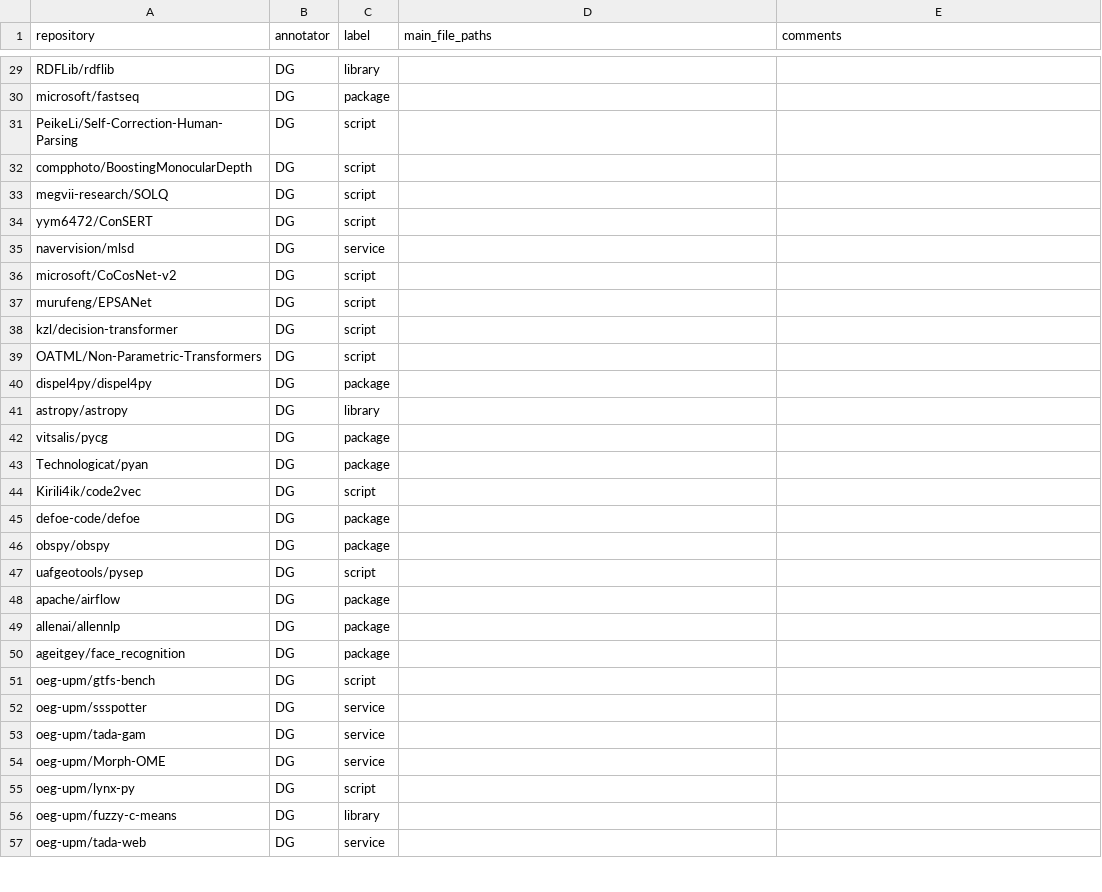
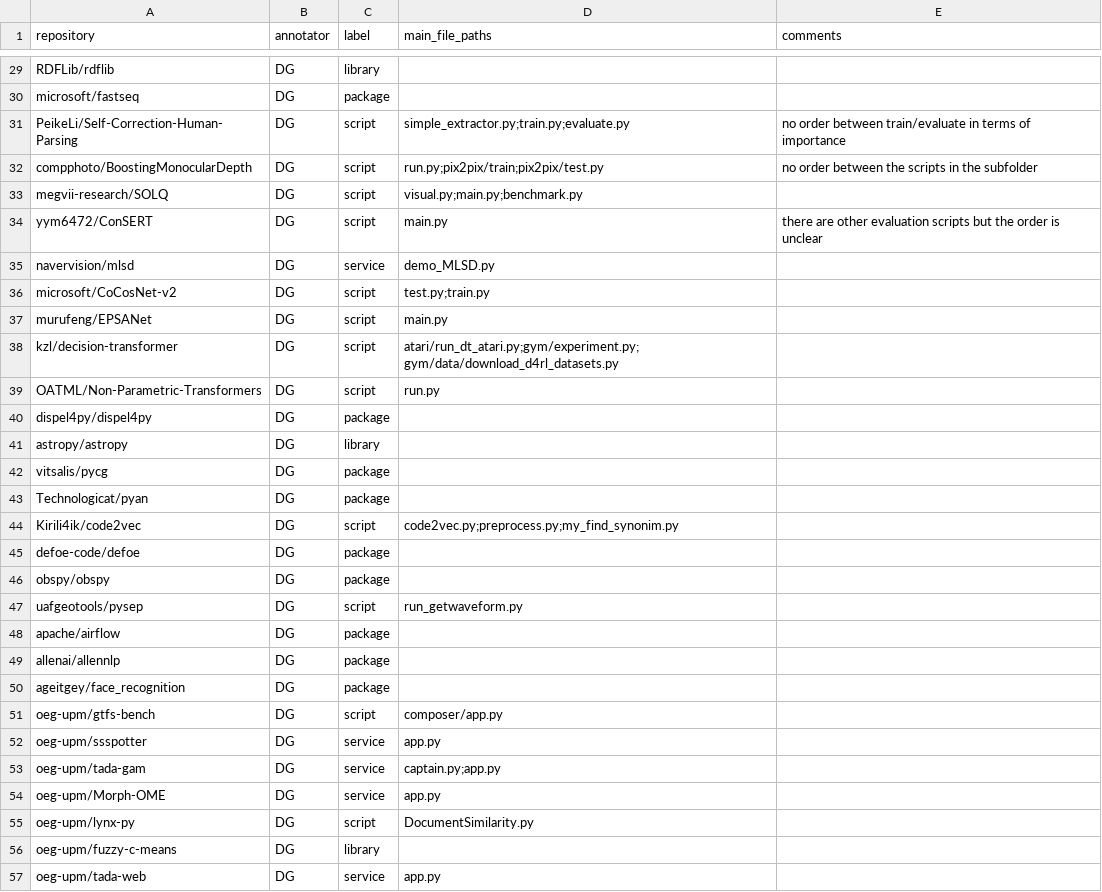
Before and after one commit to SoftwareUnderstanding/inspect4py, a CSV file: evaluation/software_type/software_type_benchmark.csv, drawn as a sheet; only a part is shown, gaps mark what is left out; the diff covers the shown part only.

Commit message:
Evaluation annotated

```diff
--- a/evaluation/software_type/software_type_benchmark.csv
+++ b/evaluation/software_type/software_type_benchmark.csv
@@ -30,11 +30,11 @@ RDFLib/rdflib,DG,library,,
 microsoft/fastseq,DG,package,,
-PeikeLi/Self-Correction-Human-Parsing,DG,script,,
-compphoto/BoostingMonocularDepth,DG,script,,
-megvii-research/SOLQ,DG,script,,
-yym6472/ConSERT,DG,script,,
-navervision/mlsd,DG,service,,
-microsoft/CoCosNet-v2,DG,script,,
-murufeng/EPSANet,DG,script,,
-kzl/decision-transformer,DG,script,,
-OATML/Non-Parametric-Transformers,DG,script,,
+PeikeLi/Self-Correction-Human-Parsing,DG,script,simple_extractor.py;train.py;evaluate.py,no order between train/evaluate in terms of importance
+compphoto/BoostingMonocularDepth,DG,script,run.py;pix2pix/train;pix2pix/test.py,no order between the scripts in the subfolder
+megvii-research/SOLQ,DG,script,visual.py;main.py;benchmark.py,
+yym6472/ConSERT,DG,script,main.py,there are other evaluation scripts but the order is unclear
+navervision/mlsd,DG,service,demo_MLSD.py,
+microsoft/CoCosNet-v2,DG,script,test.py;train.py,
+murufeng/EPSANet,DG,script,main.py,
+kzl/decision-transformer,DG,script,atari/run_dt_atari.py;gym/experiment.py; gym/data/download_d4rl_datasets.py,
+OATML/Non-Parametric-Transformers,DG,script,run.py,
 dispel4py/dispel4py,DG,package,,
@@ -43,6 +43,6 @@ vitsalis/pycg,DG,package,,
 Technologicat/pyan,DG,package,,
-Kirili4ik/code2vec,DG,script,,
+Kirili4ik/code2vec,DG,script,code2vec.py;preprocess.py;my_find_synonim.py ,
 defoe-code/defoe,DG,package,,
 obspy/obspy,DG,package,,
-uafgeotools/pysep,DG,script,,
+uafgeotools/pysep,DG,script,run_getwaveform.py,
 apache/airflow,DG,package,,
@@ -50,8 +50,8 @@ allenai/allennlp,DG,package,,
 ageitgey/face_recognition,DG,package,,
-oeg-upm/gtfs-bench,DG,script,,
-oeg-upm/ssspotter,DG,service,,
-oeg-upm/tada-gam,DG,service,,
-oeg-upm/Morph-OME,DG,service,,
-oeg-upm/lynx-py,DG,script,,
+oeg-upm/gtfs-bench,DG,script,composer/app.py,
+oeg-upm/ssspotter,DG,service,app.py,
+oeg-upm/tada-gam,DG,service,captain.py;app.py,
+oeg-upm/Morph-OME,DG,service,app.py,
+oeg-upm/lynx-py,DG,script,DocumentSimilarity.py,
 oeg-upm/fuzzy-c-means,DG,library,,
-oeg-upm/tada-web,DG,service,,
+oeg-upm/tada-web,DG,service,app.py,
```
Also changed, not shown: 42 edited cells elsewhere in this file.
